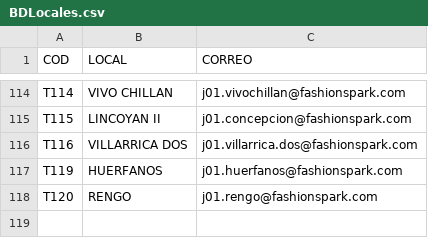
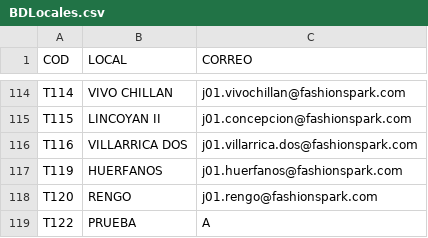
Before and after one commit to SamuelGavilan/BDFSP, a CSV file: BDLocales.csv, drawn as a sheet; only a part is shown, gaps mark what is left out.

Commit message:
Actualización de locales

```diff
--- a/BDLocales.csv
+++ b/BDLocales.csv
@@ -118 +118,2 @@ T119,HUERFANOS,j01.huerfanos@fashionspark.com
 T120,RENGO,j01.rengo@fashionspark.com
+T122,PRUEBA,A
```
